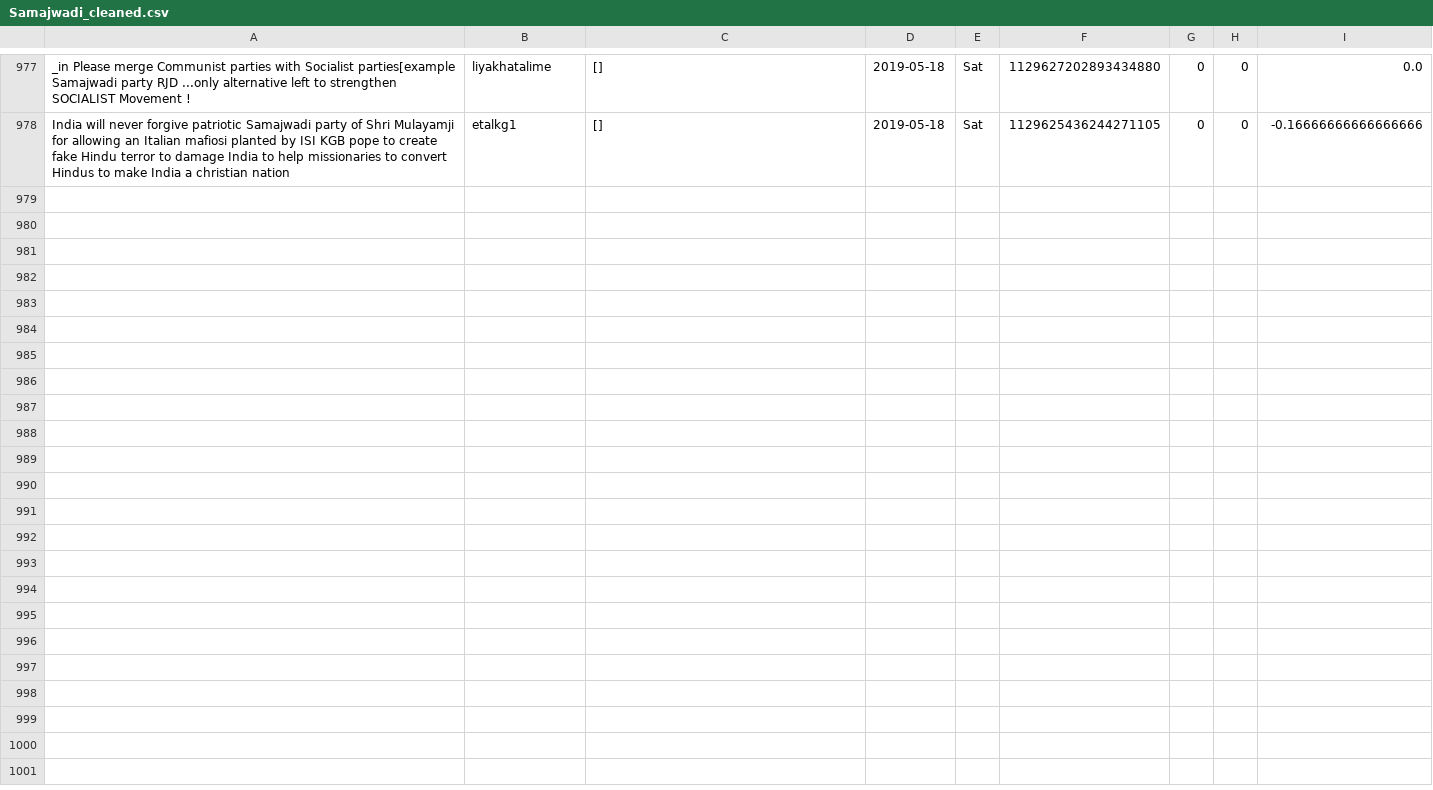
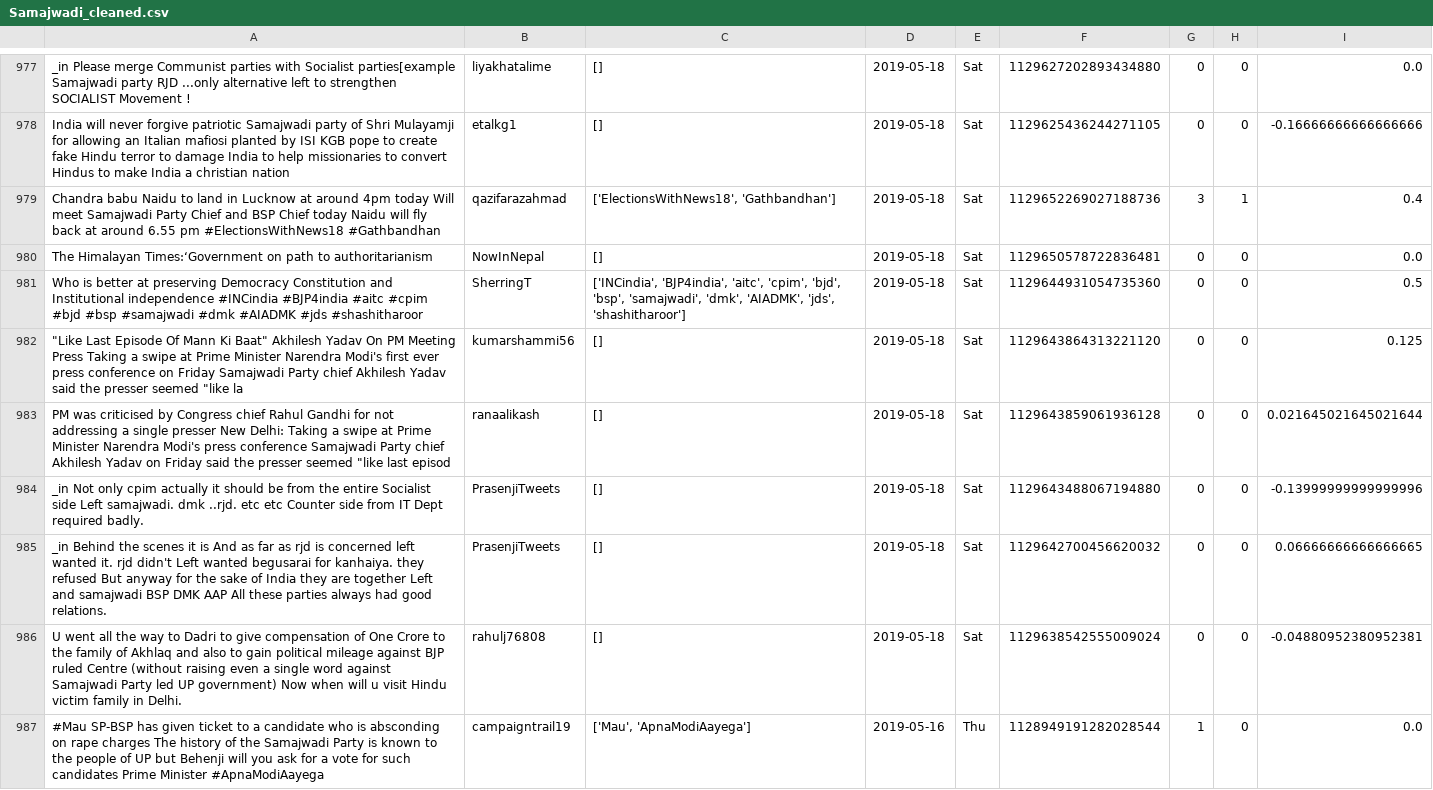
Before and after one commit to itsDevhere/DataRepo, a CSV file: Samajwadi_cleaned.csv, drawn as a sheet; only a part is shown, gaps mark what is left out.

```diff
--- a/Samajwadi_cleaned.csv
+++ b/Samajwadi_cleaned.csv
@@ -978 +978,10 @@ _in Please merge Communist parties with Socialist parties[example Samajwadi part
 India will never forgive patriotic Samajwadi party of Shri Mulayamji for allowing an Italian mafiosi planted by ISI KGB pope to create fake Hindu terror to damage India to help missionaries to convert Hindus to make India a christian nation,etalkg1,[],2019-05-18,Sat,1129625436244271105,0,0,-0.16666666666666666
+Chandra babu Naidu to land in Lucknow at around 4pm today Will meet Samajwadi Party Chief and BSP Chief today Naidu will fly back at around 6.55 pm #ElectionsWithNews18 #Gathbandhan,qazifarazahmad,"['ElectionsWithNews18', 'Gathbandhan']",2019-05-18,Sat,1129652269027188736,3,1,0.4
+The Himalayan Times:‘Government on path to authoritarianism,NowInNepal,[],2019-05-18,Sat,1129650578722836481,0,0,0.0
+Who is better at preserving Democracy Constitution and Institutional independence #INCindia #BJP4india #aitc #cpim #bjd #bsp #samajwadi #dmk #AIADMK #jds #shashitharoor,SherringT,"['INCindia', 'BJP4india', 'aitc', 'cpim', 'bjd', 'bsp', 'samajwadi', 'dmk', 'AIADMK', 'jds', 'shashitharoor']",2019-05-18,Sat,1129644931054735360,0,0,0.5
+"""Like Last Episode Of Mann Ki Baat"" Akhilesh Yadav On PM Meeting Press Taking a swipe at Prime Minister Narendra Modi's first ever press conference on Friday Samajwadi Party chief Akhilesh Yadav said the presser seemed ""like la",kumarshammi56,[],2019-05-18,Sat,1129643864313221120,0,0,0.125
+"PM was criticised by Congress chief Rahul Gandhi for not addressing a single presser New Delhi: Taking a swipe at Prime Minister Narendra Modi's press conference Samajwadi Party chief Akhilesh Yadav on Friday said the presser seemed ""like last episod",ranaalikash,[],2019-05-18,Sat,1129643859061936128,0,0,0.021645021645021644
+_in Not only cpim actually it should be from the entire Socialist side Left samajwadi. dmk ..rjd. etc etc Counter side from IT Dept required badly.,PrasenjiTweets,[],2019-05-18,Sat,1129643488067194880,0,0,-0.13999999999999996
+_in Behind the scenes it is And as far as rjd is concerned left wanted it. rjd didn't Left wanted begusarai for kanhaiya. they refused But anyway for the sake of India they are together Left and samajwadi BSP DMK AAP All these parties always had good relations.,PrasenjiTweets,[],2019-05-18,Sat,1129642700456620032,0,0,0.06666666666666665
+U went all the way to Dadri to give compensation of One Crore to the family of Akhlaq and also to gain political mileage against BJP ruled Centre (without raising even a single word against Samajwadi Party led UP government) Now when will u visit Hindu victim family in Delhi.,rahulj76808,[],2019-05-18,Sat,1129638542555009024,0,0,-0.04880952380952381
+#Mau SP-BSP has given ticket to a candidate who is absconding on rape charges The history of the Samajwadi Party is known to the people of UP but Behenji will you ask for a vote for such candidates Prime Minister #ApnaModiAayega,campaigntrail19,"['Mau', 'ApnaModiAayega']",2019-05-16,Thu,1128949191282028544,1,0,0.0
```
Also changed, not shown: CPIM_cleaned.csv, RJD_cleaned.csv, 1 other file.
